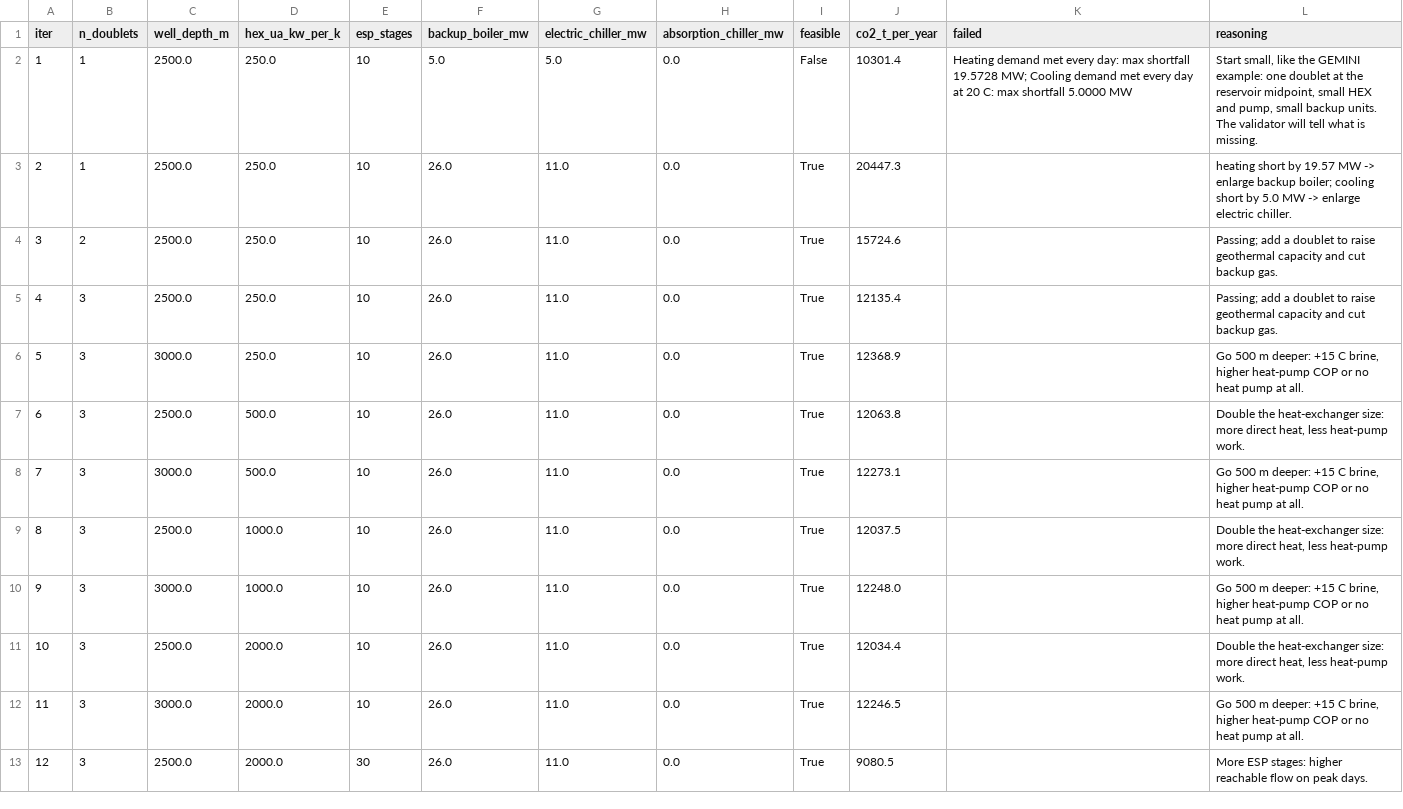
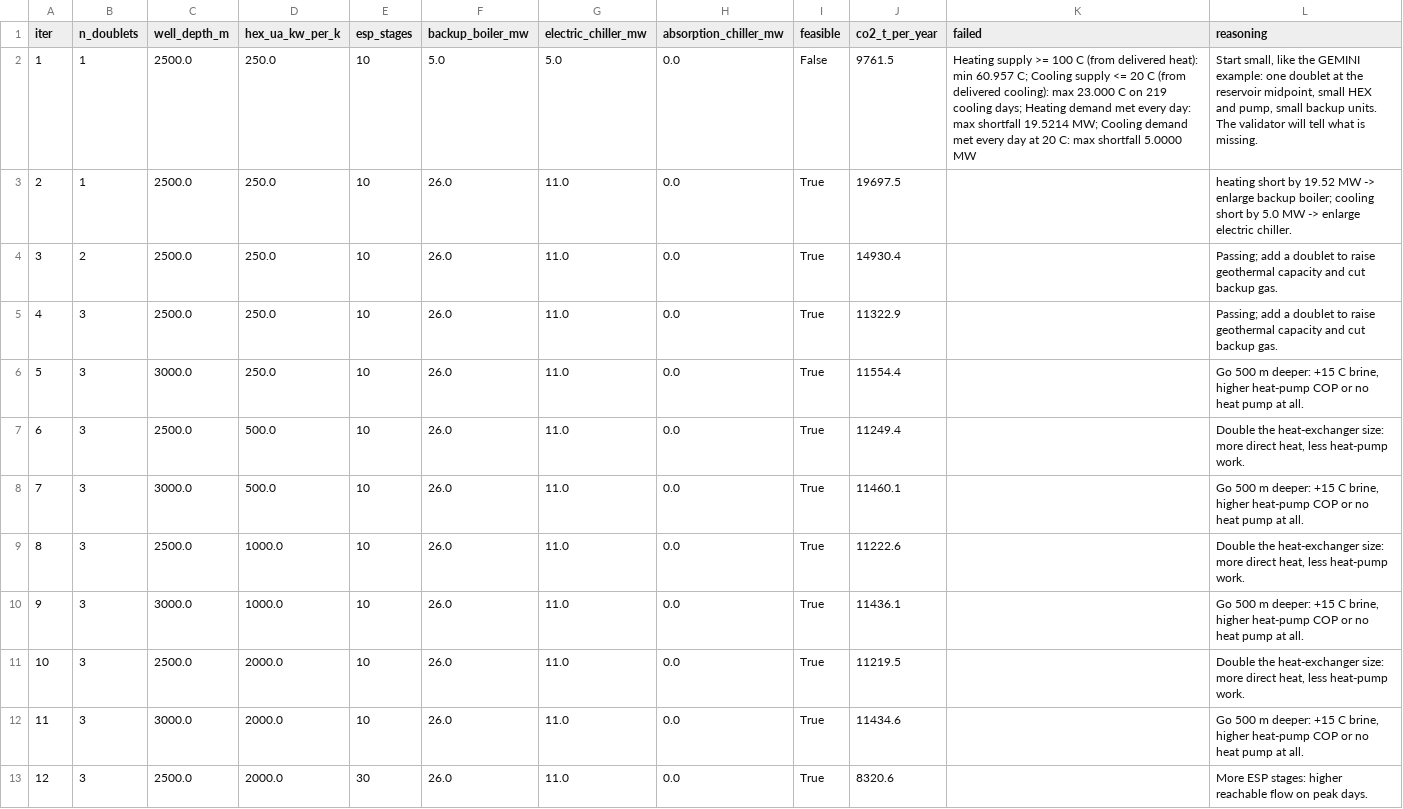
Before and after one commit to GEMINI-Digital-Twin/gemini-geothermal-suite-open, a CSV file: hackathon_submission/agent_runs/offline_rule_agent_history.csv, drawn as a sheet; only a part is shown; the diff covers the shown part only; the diff names each change by its address in the sheet, - before the commit and + after, or states it on an @@ line.

```diff
--- a/hackathon_submission/agent_runs/offline_rule_agent_history.csv
+++ b/hackathon_submission/agent_runs/offline_rule_agent_history.csv
-J2 (co2_t_per_year): 10301.4
+J2 (co2_t_per_year): 9761.5
-K2 (failed): Heating demand met every day: max shortfall 19.5728 MW; Cooling…
+K2 (failed): Heating supply >= 100 C (from delivered heat): min 60.957 C; Cooling supply <= 20 C (from delivered cooling): max 23.000 C on 219 cooling days; Heating demand met every day: max shortfall 19.5214 MW; Cooling…
-J3 (co2_t_per_year): 20447.3
+J3 (co2_t_per_year): 19697.5
-L3 (reasoning): …short by 19.57 MW ->…
+L3 (reasoning): …short by 19.52 MW ->…
-J4 (co2_t_per_year): 15724.6
+J4 (co2_t_per_year): 14930.4
-J5 (co2_t_per_year): 12135.4
+J5 (co2_t_per_year): 11322.9
-J6 (co2_t_per_year): 12368.9
+J6 (co2_t_per_year): 11554.4
-J7 (co2_t_per_year): 12063.8
+J7 (co2_t_per_year): 11249.4
-J8 (co2_t_per_year): 12273.1
+J8 (co2_t_per_year): 11460.1
-J9 (co2_t_per_year): 12037.5
+J9 (co2_t_per_year): 11222.6
-J10 (co2_t_per_year): 12248.0
+J10 (co2_t_per_year): 11436.1
-J11 (co2_t_per_year): 12034.4
+J11 (co2_t_per_year): 11219.5
-J12 (co2_t_per_year): 12246.5
+J12 (co2_t_per_year): 11434.6
-J13 (co2_t_per_year): 9080.5
+J13 (co2_t_per_year): 8320.6
```
Also changed, not shown: 2 removed rows, 16 edited cells and row numbers in column A elsewhere in this file, hackathon_submission/design_comparison.csv, hackathon_submission/results_summary.csv, 20 other files.
